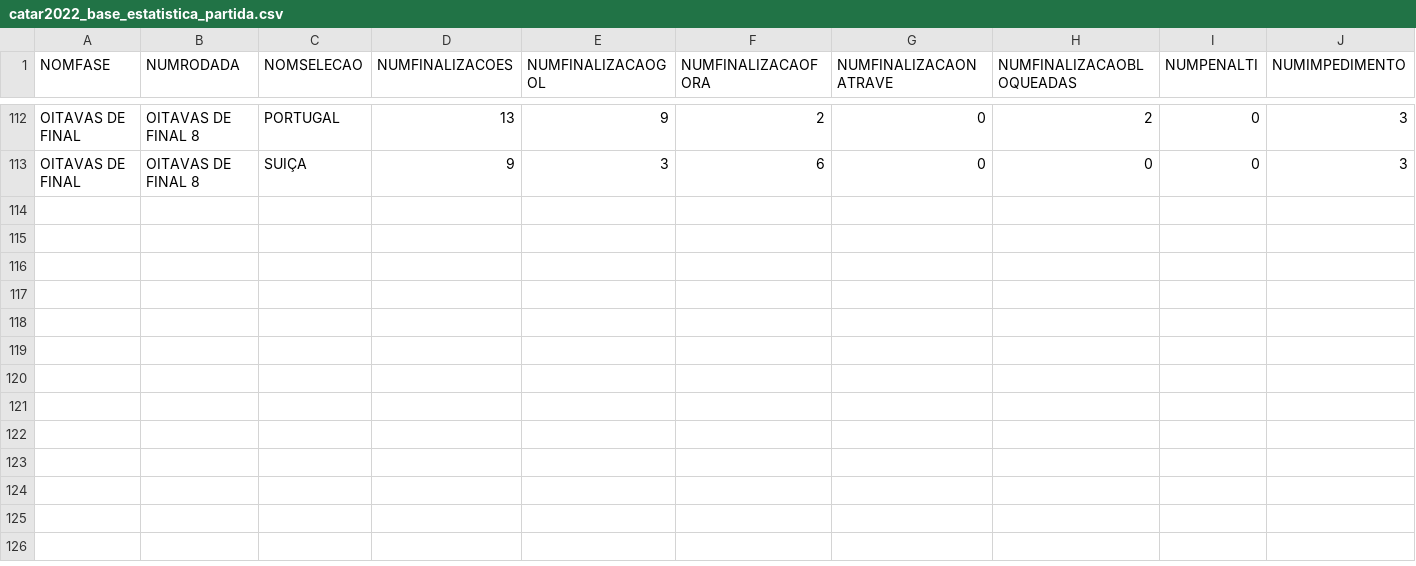
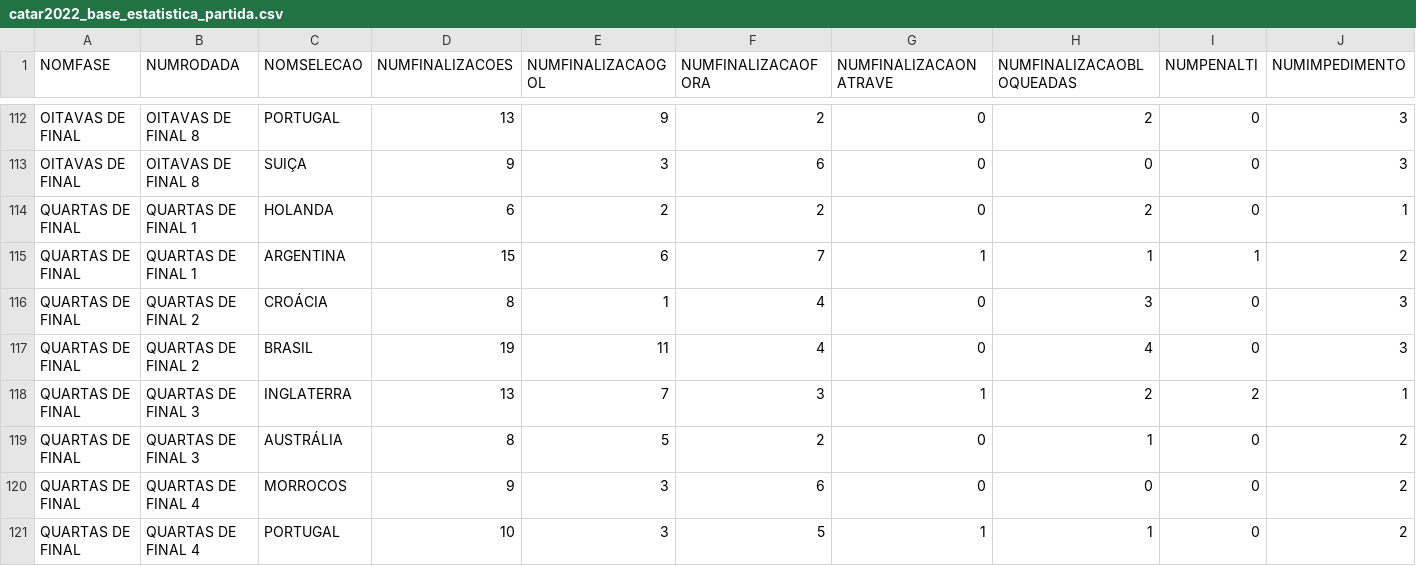
Before and after one commit to dbaassists/ModelagemDados, a CSV file: BaseDados_Copa_Catar_2022/catar2022_base_estatistica_partida.csv, drawn as a sheet; only a part is shown, gaps mark what is left out; rows hold the shown columns only; the diff names each change by its address in the sheet, - before the commit and + after, or states it on an @@ line.

```diff
--- a/BaseDados_Copa_Catar_2022/catar2022_base_estatistica_partida.csv
+++ b/BaseDados_Copa_Catar_2022/catar2022_base_estatistica_partida.csv
+row 114: QUARTAS DE FINAL | QUARTAS DE FINAL 1 | HOLANDA | 6 | 2 | 2 | 0 | 2 | 0 | 1
+row 115: QUARTAS DE FINAL | QUARTAS DE FINAL 1 | ARGENTINA | 15 | 6 | 7 | 1 | 1 | 1 | 2
+row 116: QUARTAS DE FINAL | QUARTAS DE FINAL 2 | CROÁCIA | 8 | 1 | 4 | 0 | 3 | 0 | 3
+row 117: QUARTAS DE FINAL | QUARTAS DE FINAL 2 | BRASIL | 19 | 11 | 4 | 0 | 4 | 0 | 3
+row 118: QUARTAS DE FINAL | QUARTAS DE FINAL 3 | INGLATERRA | 13 | 7 | 3 | 1 | 2 | 2 | 1
+row 119: QUARTAS DE FINAL | QUARTAS DE FINAL 3 | AUSTRÁLIA | 8 | 5 | 2 | 0 | 1 | 0 | 2
+row 120: QUARTAS DE FINAL | QUARTAS DE FINAL 4 | MORROCOS | 9 | 3 | 6 | 0 | 0 | 0 | 2
+row 121: QUARTAS DE FINAL | QUARTAS DE FINAL 4 | PORTUGAL | 10 | 3 | 5 | 1 | 1 | 0 | 2
```
Also changed, not shown: BaseDados_Copa_Catar_2022/catar2022_base_cartao_partida.csv, BaseDados_Copa_Catar_2022/catar2022_base_escalacao_partida.csv, 5 other files.
